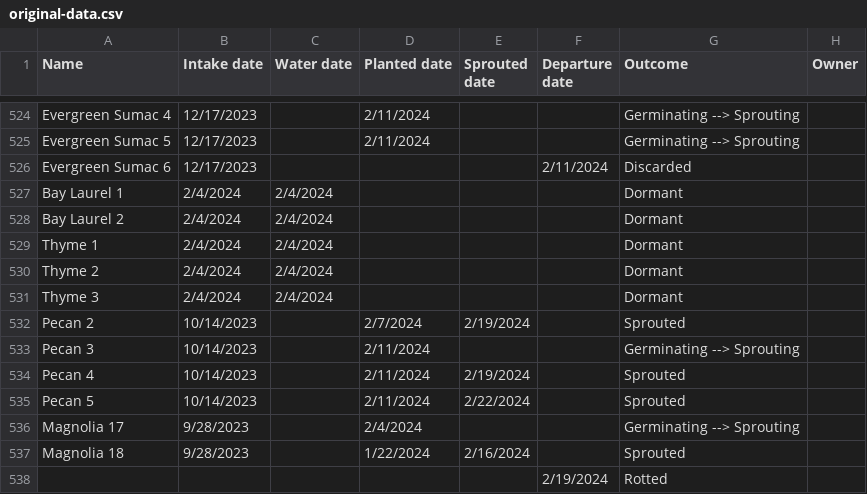
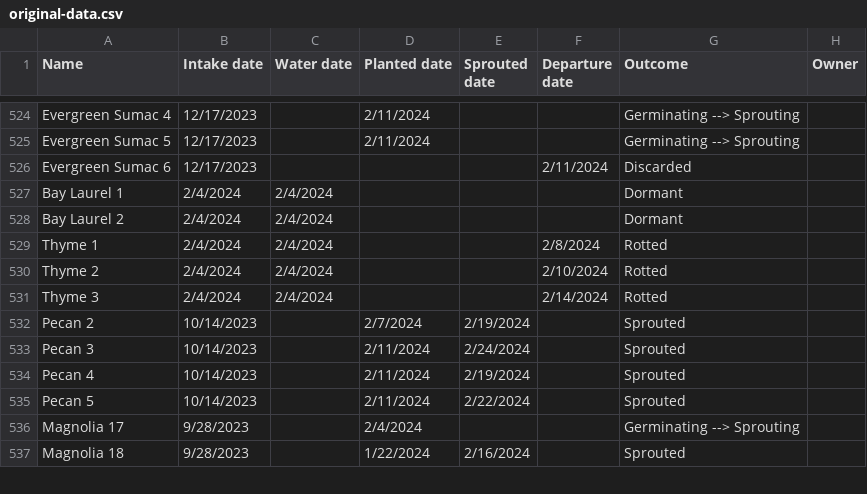
Before and after one commit to jpiccirillo/gantt-plant-timeline, a CSV file: original-data.csv, drawn as a sheet; only a part is shown, gaps mark what is left out; removed rows and columns are numbered as before the commit, all else as after; rows hold the shown columns only; the diff covers the shown part only; the diff names each change by its address in the sheet, - before the commit and + after, or states it on an @@ line.

```diff
--- a/original-data.csv
+++ b/original-data.csv
-F529 (Departure date): (empty)
+F529 (Departure date): 2/8/2024
-G529:G531 (Outcome): Dormant
+G529:G531 (Outcome): Rotted
-F530 (Departure date): (empty)
+F530 (Departure date): 2/10/2024
-F531 (Departure date): (empty)
+F531 (Departure date): 2/14/2024
-E533 (Sprouted date): (empty)
+E533 (Sprouted date): 2/24/2024
-G533 (Outcome): Germinating --> Sprouting
+G533 (Outcome): Sprouted
-row 538:  |  |  |  |  | 2/19/2024 | Rotted
```
Also changed, not shown: 9 added rows and 8 edited cells elsewhere in this file, original-height-data.csv.
